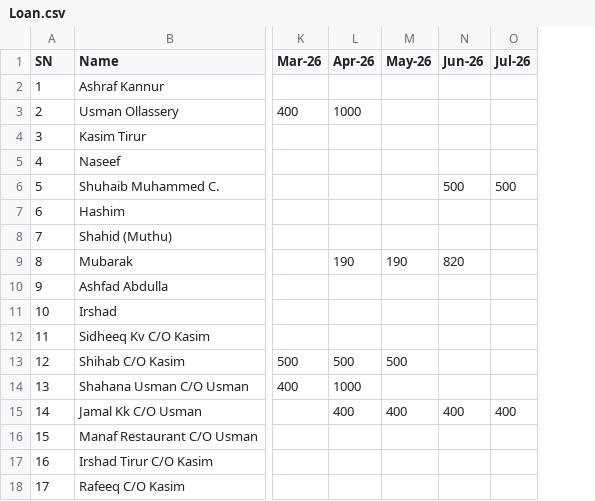
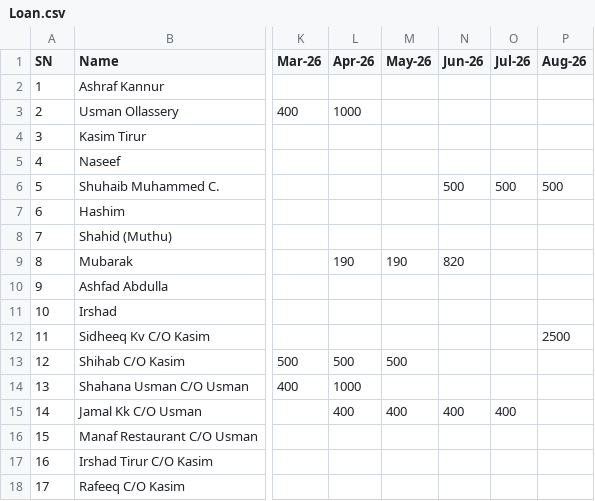
Before and after one commit to inventory-choco/avadhi-nidhi-v2, a CSV file: Loan.csv, drawn as a sheet; only a part is shown, gaps mark what is left out; the diff names each change by its address in the sheet, - before the commit and + after, or states it on an @@ line.

```diff
--- a/Loan.csv
+++ b/Loan.csv
+column P (Aug-26), rows 6-12: 500 |  |  |  |  |  | 2500
```
Also changed, not shown: 2026_payments.csv.
